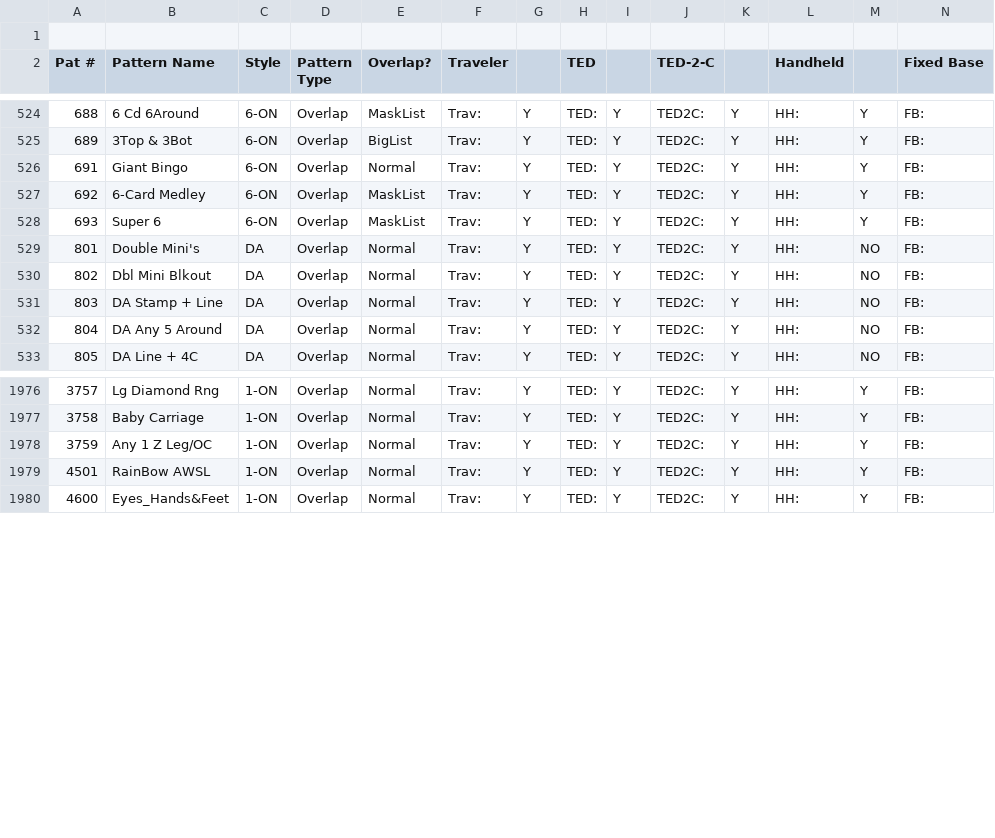
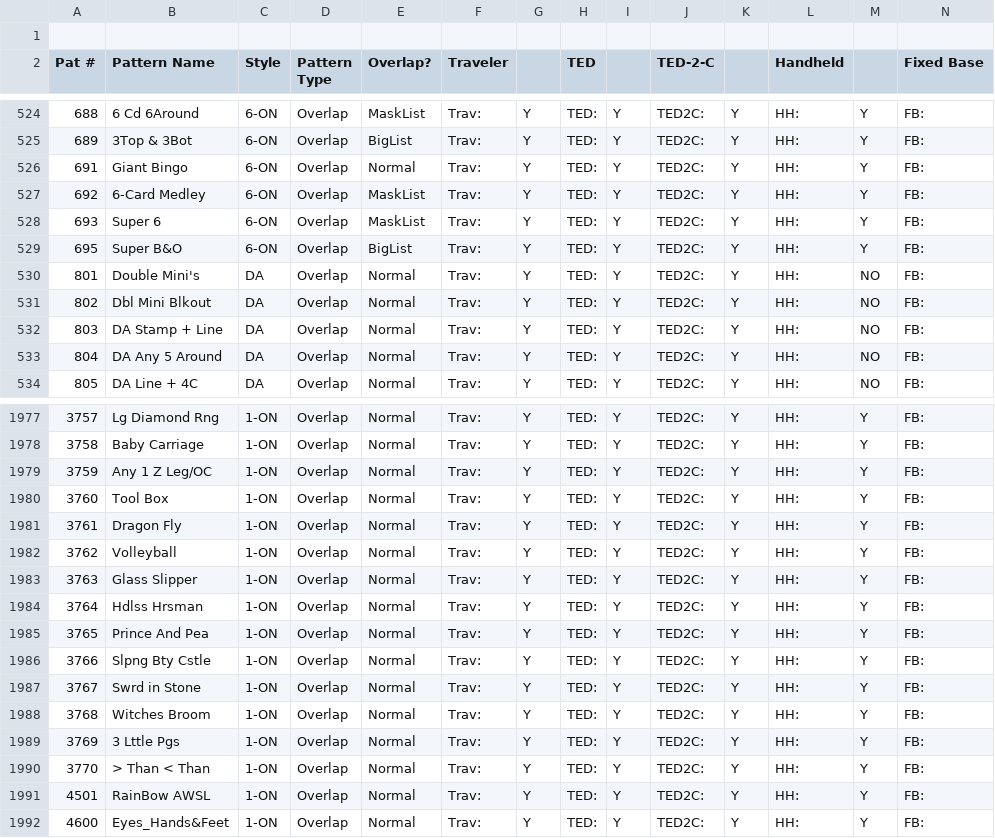
Before and after one commit to jaycobhakubo/PatGen, a CSV file: Pattern Compatibility Summary_By_Number_Doh.csv, drawn as a sheet; only a part is shown, gaps mark what is left out; rows hold the shown columns only; the diff names each change by its address in the sheet, - before the commit and + after, or states it on an @@ line.

Commit message:
greater than less than

```diff
--- a/Pattern Compatibility Summary_By_Number_Doh.csv
+++ b/Pattern Compatibility Summary_By_Number_Doh.csv
+row 529: 695 | Super B&O | 6-ON | Overlap | BigList | Trav: | Y | TED: | Y | TED2C: | Y | HH: | Y | FB:
+row 1980: 3760 | Tool Box | 1-ON | Overlap | Normal | Trav: | Y | TED: | Y | TED2C: | Y | HH: | Y | FB:
+row 1981: 3761 | Dragon Fly | 1-ON | Overlap | Normal | Trav: | Y | TED: | Y | TED2C: | Y | HH: | Y | FB:
+row 1982: 3762 | Volleyball | 1-ON | Overlap | Normal | Trav: | Y | TED: | Y | TED2C: | Y | HH: | Y | FB:
+row 1983: 3763 | Glass Slipper | 1-ON | Overlap | Normal | Trav: | Y | TED: | Y | TED2C: | Y | HH: | Y | FB:
+row 1984: 3764 | Hdlss Hrsman | 1-ON | Overlap | Normal | Trav: | Y | TED: | Y | TED2C: | Y | HH: | Y | FB:
+row 1985: 3765 | Prince And Pea | 1-ON | Overlap | Normal | Trav: | Y | TED: | Y | TED2C: | Y | HH: | Y | FB:
+row 1986: 3766 | Slpng Bty Cstle | 1-ON | Overlap | Normal | Trav: | Y | TED: | Y | TED2C: | Y | HH: | Y | FB:
+row 1987: 3767 | Swrd in Stone | 1-ON | Overlap | Normal | Trav: | Y | TED: | Y | TED2C: | Y | HH: | Y | FB:
+row 1988: 3768 | Witches Broom | 1-ON | Overlap | Normal | Trav: | Y | TED: | Y | TED2C: | Y | HH: | Y | FB:
+row 1989: 3769 | 3 Lttle Pgs | 1-ON | Overlap | Normal | Trav: | Y | TED: | Y | TED2C: | Y | HH: | Y | FB:
+row 1990: 3770 | > Than < Than | 1-ON | Overlap | Normal | Trav: | Y | TED: | Y | TED2C: | Y | HH: | Y | FB:
```
Also changed, not shown: Pattern Compatibility Summary_By_Style_Doh.csv, 54 other files.
